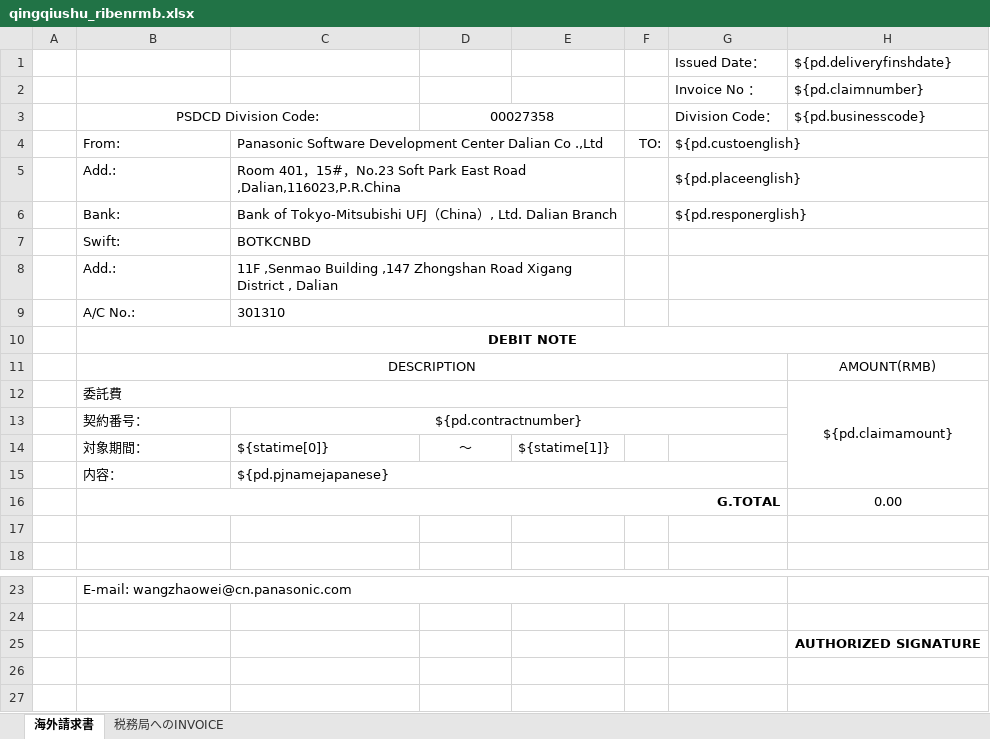
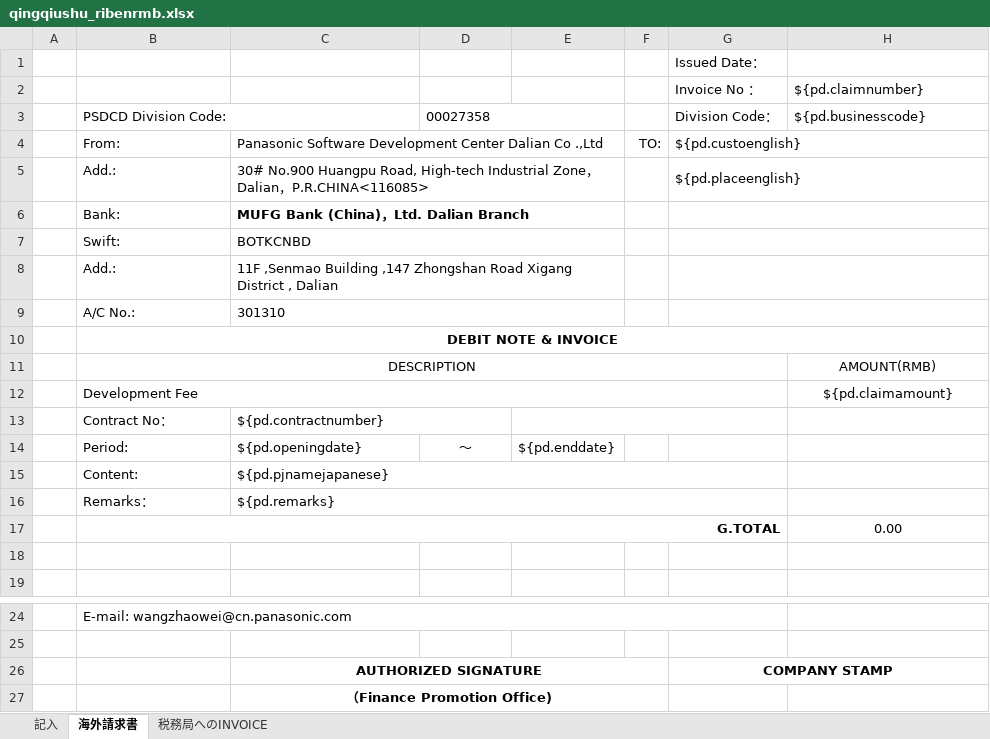
Before and after one commit to zhangtianciAnt/newparkcloud, an Excel workbook: controller/src/main/resources/jxls_templates/qingqiushu_ribenrmb.xlsx, sheet 海外請求書, drawn as a sheet; only a part is shown, gaps mark what is left out; values as stored, in another font and other column widths than the file's, no borders; charts and pictures not drawn; removed rows and columns are numbered as before the commit, all else as after; the diff names each change by its address in the sheet, - before the commit and + after, or states it on an @@ line.

```diff
--- a/controller/src/main/resources/jxls_templates/qingqiushu_ribenrmb.xlsx (sheet 海外請求書)
+++ b/controller/src/main/resources/jxls_templates/qingqiushu_ribenrmb.xlsx (sheet 海外請求書)
@@ sheet tab unhidden: 記入 @@
-H1: ${pd.deliveryfinshdate}
+H1: (empty)
-B3 alignment: center
+B3 alignment: left
-D3 alignment: center
+D3 alignment: left
-C5: Room 401，15#，No.23 Soft Park East Road ,Dalian,116023,P.R.China
+C5: 30# No.900 Huangpu Road, High-tech Industrial Zone，Dalian，P.R.CHINA<116085>
-row 6:  | Bank: | Bank of Tokyo-Mitsubishi UFJ（China）, Ltd. Dalian Branch |  |  |  | ${pd.responerglish}
+row 6:  | Bank: | MUFG Bank (China)，Ltd. Dalian Branch
-B10: DEBIT NOTE
+B10: DEBIT NOTE & INVOICE
-B12: 委託費
+B12: Development Fee
-H12:H15 merged
-B13: 契約番号：
+B13: Contract No：
-C13 alignment: center
+C13 alignment: left
-C13:G13 merged
+C13:D13 merged
+E13:G13 merged
-row 14:  | 対象期間： | ${statime[0]} | ～ | ${statime[1]}
-row 15:  | 内容： | ${pd.pjnamejapanese}
+row 14:  | Period: | ${pd.openingdate} | ～ | ${pd.enddate}
+row 15:  | Content: | ${pd.pjnamejapanese}
+row 16:  | Remarks： | ${pd.remarks}
-row 25:  |  |  |  |  |  |  | AUTHORIZED SIGNATURE
+row 26:  |  | AUTHORIZED SIGNATURE |  |  |  | COMPANY STAMP
+row 27:  |  | （Finance Promotion Office)
```
Also changed, not shown: sheet 税務局へのINVOICE, charts or pictures, controller/src/main/resources/jxls_templates/qingqiushu_guonei.xlsx, controller/src/main/resources/jxls_templates/qingqiushu_ribenus.xlsx, 2 other files.
